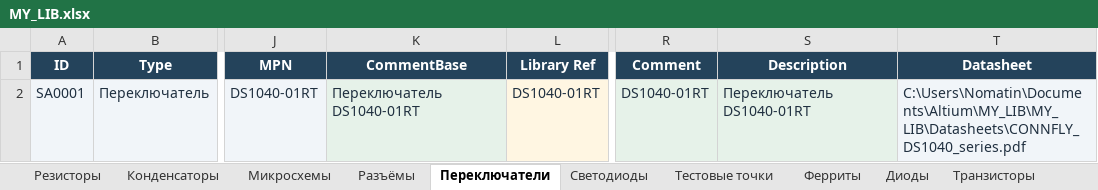
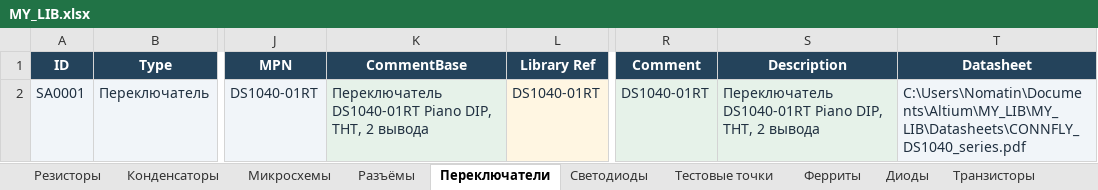
Before and after one commit to nomatin/ESKD-altium-libraries, an Excel workbook: MY_LIB.xlsx, sheet Переключатели, drawn as a sheet; only a part is shown, gaps mark what is left out; values as stored, in another font and other column widths than the file's, no borders; table styles not drawn; the diff names each change by its address in the sheet, - before the commit and + after, or states it on an @@ line.

```diff
--- a/MY_LIB.xlsx (sheet Переключатели)
+++ b/MY_LIB.xlsx (sheet Переключатели)
-K2 (CommentBase): Переключатель DS1040-01RT
+K2 (CommentBase): Переключатель DS1040-01RT Piano DIP, THT, 2 вывода
-S2 (Description): Переключатель DS1040-01RT
+S2 (Description): Переключатель DS1040-01RT Piano DIP, THT, 2 вывода
```
Also changed, not shown: sheet Резисторы, sheet Разъёмы, sheet Диоды, sheet Ферриты, sheet Кварцевые резонаторы, sheet Индуктивности, 4 more sheets, formulas that keep their value, MY_LIB_IEC.xlsx, 1 other file.
